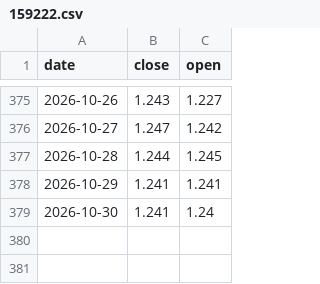
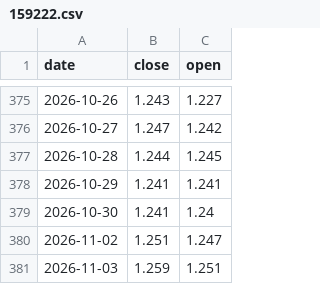
Before and after one commit to winguse/naive-fortune, a CSV file: market-data/cn/159222.csv, drawn as a sheet; only a part is shown, gaps mark what is left out.

```diff
--- a/market-data/cn/159222.csv
+++ b/market-data/cn/159222.csv
@@ -379 +379,3 @@ date,close,open
 2026-10-30,1.241,1.24
+2026-11-02,1.251,1.247
+2026-11-03,1.259,1.251
```
Also changed, not shown: market-data/cn/159399.csv, market-data/cn/510050.csv, 4 other files.
